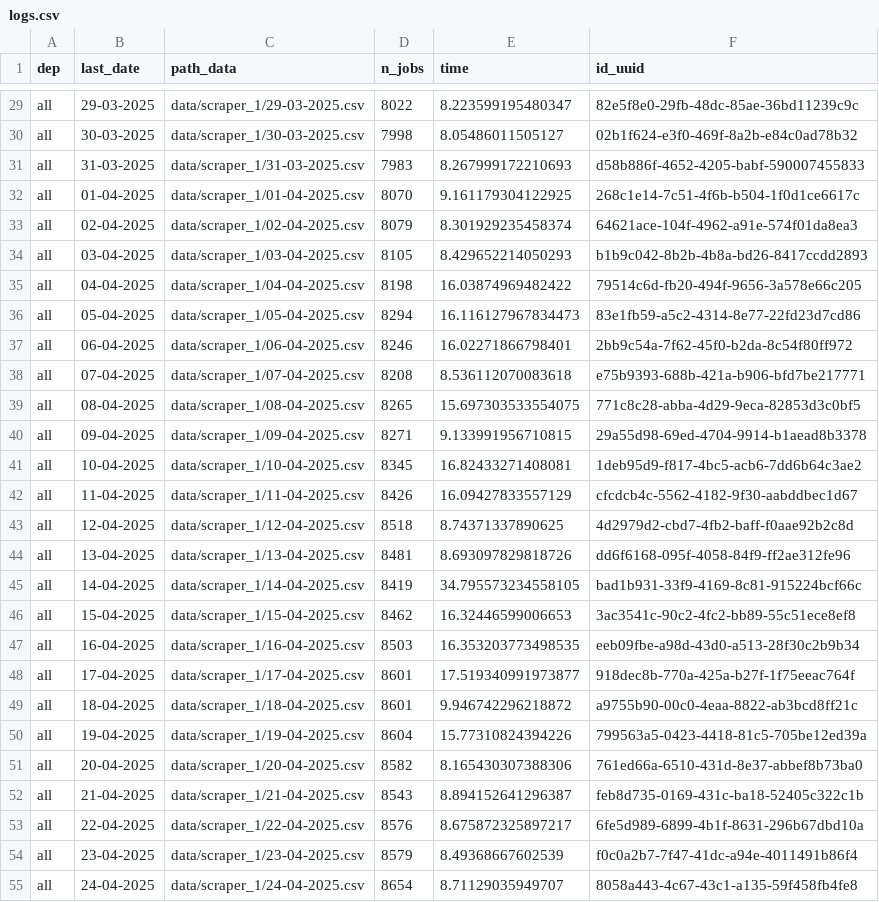
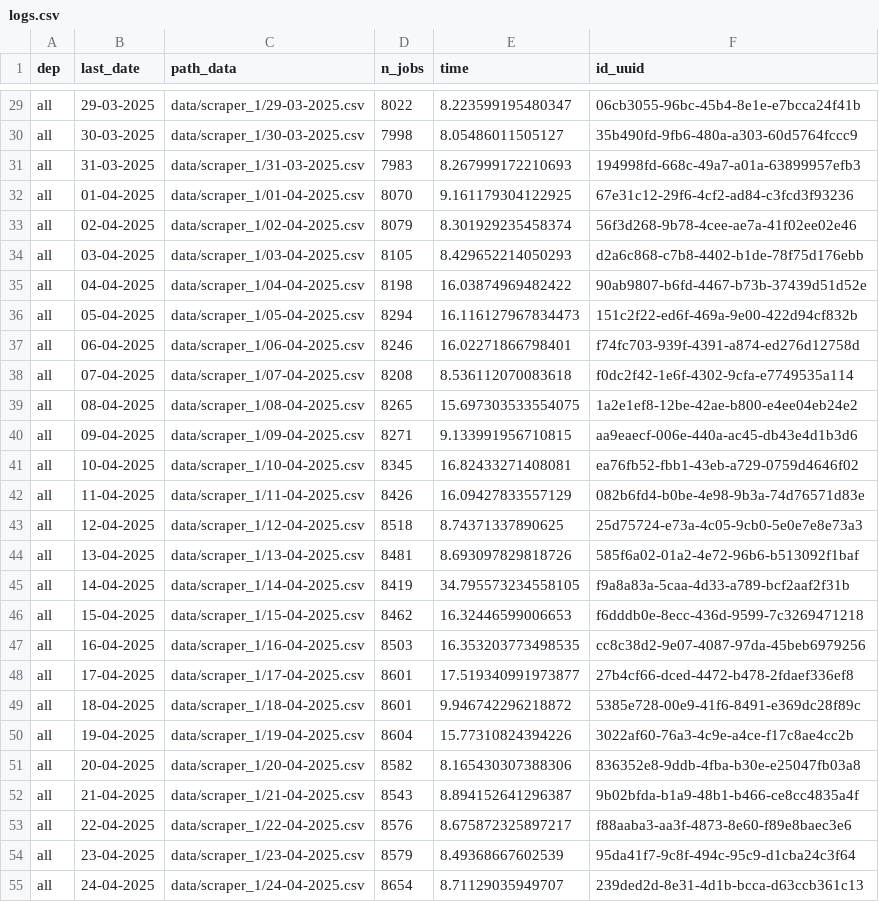
Before and after one commit to CJ2901/extract_empleos, a CSV file: scrapers/scraper_1/logs/logs.csv, drawn as a sheet; only a part is shown, gaps mark what is left out; the diff covers the shown part only; the diff names each change by its address in the sheet, - before the commit and + after, or states it on an @@ line.

```diff
--- a/scrapers/scraper_1/logs/logs.csv
+++ b/scrapers/scraper_1/logs/logs.csv
-F29 (id_uuid): 82e5f8e0-29fb-48dc-85ae-36bd11239c9c
+F29 (id_uuid): 06cb3055-96bc-45b4-8e1e-e7bcca24f41b
-F30 (id_uuid): 02b1f624-e3f0-469f-8a2b-e84c0ad78b32
+F30 (id_uuid): 35b490fd-9fb6-480a-a303-60d5764fccc9
-F31 (id_uuid): d58b886f-4652-4205-babf-590007455833
+F31 (id_uuid): 194998fd-668c-49a7-a01a-63899957efb3
-F32 (id_uuid): 268c1e14-7c51-4f6b-b504-1f0d1ce6617c
+F32 (id_uuid): 67e31c12-29f6-4cf2-ad84-c3fcd3f93236
-F33 (id_uuid): 64621ace-104f-4962-a91e-574f01da8ea3
+F33 (id_uuid): 56f3d268-9b78-4cee-ae7a-41f02ee02e46
-F34 (id_uuid): b1b9c042-8b2b-4b8a-bd26-8417ccdd2893
+F34 (id_uuid): d2a6c868-c7b8-4402-b1de-78f75d176ebb
-F35 (id_uuid): 79514c6d-fb20-494f-9656-3a578e66c205
+F35 (id_uuid): 90ab9807-b6fd-4467-b73b-37439d51d52e
-F36 (id_uuid): 83e1fb59-a5c2-4314-8e77-22fd23d7cd86
+F36 (id_uuid): 151c2f22-ed6f-469a-9e00-422d94cf832b
-F37 (id_uuid): 2bb9c54a-7f62-45f0-b2da-8c54f80ff972
+F37 (id_uuid): f74fc703-939f-4391-a874-ed276d12758d
-F38 (id_uuid): e75b9393-688b-421a-b906-bfd7be217771
+F38 (id_uuid): f0dc2f42-1e6f-4302-9cfa-e7749535a114
-F39 (id_uuid): 771c8c28-abba-4d29-9eca-82853d3c0bf5
+F39 (id_uuid): 1a2e1ef8-12be-42ae-b800-e4ee04eb24e2
-F40 (id_uuid): 29a55d98-69ed-4704-9914-b1aead8b3378
+F40 (id_uuid): aa9eaecf-006e-440a-ac45-db43e4d1b3d6
-F41 (id_uuid): 1deb95d9-f817-4bc5-acb6-7dd6b64c3ae2
+F41 (id_uuid): ea76fb52-fbb1-43eb-a729-0759d4646f02
-F42 (id_uuid): cfcdcb4c-5562-4182-9f30-aabddbec1d67
+F42 (id_uuid): 082b6fd4-b0be-4e98-9b3a-74d76571d83e
-F43 (id_uuid): 4d2979d2-cbd7-4fb2-baff-f0aae92b2c8d
+F43 (id_uuid): 25d75724-e73a-4c05-9cb0-5e0e7e8e73a3
-F44 (id_uuid): dd6f6168-095f-4058-84f9-ff2ae312fe96
+F44 (id_uuid): 585f6a02-01a2-4e72-96b6-b513092f1baf
-F45 (id_uuid): bad1b931-33f9-4169-8c81-915224bcf66c
+F45 (id_uuid): f9a8a83a-5caa-4d33-a789-bcf2aaf2f31b
-F46 (id_uuid): 3ac3541c-90c2-4fc2-bb89-55c51ece8ef8
+F46 (id_uuid): f6dddb0e-8ecc-436d-9599-7c3269471218
-F47 (id_uuid): eeb09fbe-a98d-43d0-a513-28f30c2b9b34
+F47 (id_uuid): cc8c38d2-9e07-4087-97da-45beb6979256
-F48 (id_uuid): 918dec8b-770a-425a-b27f-1f75eeac764f
+F48 (id_uuid): 27b4cf66-dced-4472-b478-2fdaef336ef8
-F49 (id_uuid): a9755b90-00c0-4eaa-8822-ab3bcd8ff21c
+F49 (id_uuid): 5385e728-00e9-41f6-8491-e369dc28f89c
-F50 (id_uuid): 799563a5-0423-4418-81c5-705be12ed39a
+F50 (id_uuid): 3022af60-76a3-4c9e-a4ce-f17c8ae4cc2b
-F51 (id_uuid): 761ed66a-6510-431d-8e37-abbef8b73ba0
+F51 (id_uuid): 836352e8-9ddb-4fba-b30e-e25047fb03a8
-F52 (id_uuid): feb8d735-0169-431c-ba18-52405c322c1b
+F52 (id_uuid): 9b02bfda-b1a9-48b1-b466-ce8cc4835a4f
-F53 (id_uuid): 6fe5d989-6899-4b1f-8631-296b67dbd10a
+F53 (id_uuid): f88aaba3-aa3f-4873-8e60-f89e8baec3e6
-F54 (id_uuid): f0c0a2b7-7f47-41dc-a94e-4011491b86f4
+F54 (id_uuid): 95da41f7-9c8f-494c-95c9-d1cba24c3f64
-F55 (id_uuid): 8058a443-4c67-43c1-a135-59f458fb4fe8
+F55 (id_uuid): 239ded2d-8e31-4d1b-bcca-d63ccb361c13
```
Also changed, not shown: 1 added row and 54 edited cells elsewhere in this file, 1 other file.
